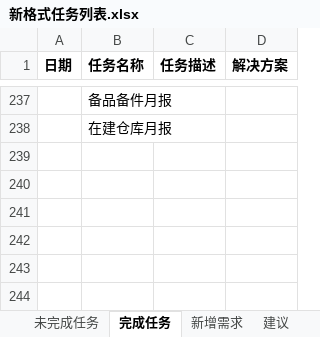
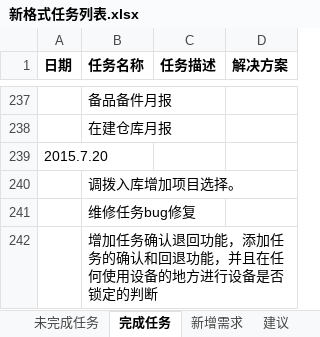
Before and after one commit to mawujun1234/leon1.0, an Excel workbook: ems/document/新格式任务列表.xlsx, sheet 完成任务, drawn as a sheet; only a part is shown, gaps mark what is left out; values as stored, in another font and other column widths than the file's, no borders; the diff names each change by its address in the sheet, - before the commit and + after, or states it on an @@ line.

```diff
--- a/ems/document/新格式任务列表.xlsx (sheet 完成任务)
+++ b/ems/document/新格式任务列表.xlsx (sheet 完成任务)
+row 239: 2015.7.20
+row 240:  | 调拨入库增加项目选择。
+row 241:  | 维修任务bug修复
+row 242:  | 增加任务确认退回功能，添加任务的确认和回退功能，并且在任何使用设备的地方进行设备是否锁定的判断
```
Also changed, not shown: sheet 未完成任务, charts or pictures, ems/document/仓库报表/修改后入-领-借报表.xlsx, 31 other files.
